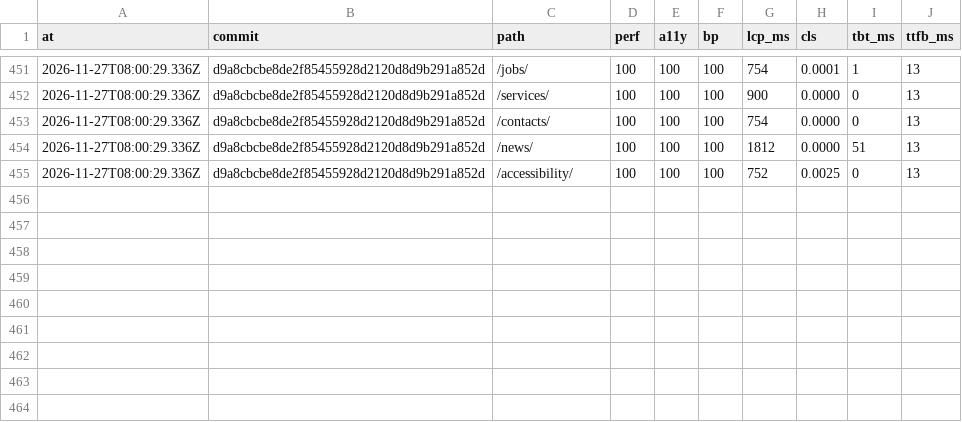
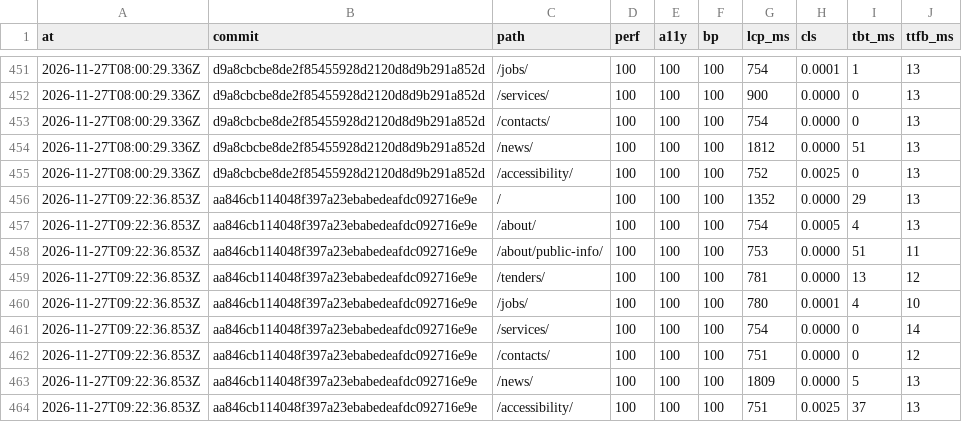
Before and after one commit to Butcherok/uzn-desna, a CSV file: lighthouse/history.csv, drawn as a sheet; only a part is shown, gaps mark what is left out.

```diff
--- a/lighthouse/history.csv
+++ b/lighthouse/history.csv
@@ -455 +455,10 @@ at,commit,path,perf,a11y,bp,lcp_ms,cls,tbt_ms,ttfb_ms
 2026-11-27T08:00:29.336Z,d9a8cbcbe8de2f85455928d2120d8d9b291a852d,/accessibility/,100,100,100,752,0.0025,0,13
+2026-11-27T09:22:36.853Z,aa846cb114048f397a23ebabedeafdc092716e9e,/,100,100,100,1352,0.0000,29,13
+2026-11-27T09:22:36.853Z,aa846cb114048f397a23ebabedeafdc092716e9e,/about/,100,100,100,754,0.0005,4,13
+2026-11-27T09:22:36.853Z,aa846cb114048f397a23ebabedeafdc092716e9e,/about/public-info/,100,100,100,753,0.0000,51,11
+2026-11-27T09:22:36.853Z,aa846cb114048f397a23ebabedeafdc092716e9e,/tenders/,100,100,100,781,0.0000,13,12
+2026-11-27T09:22:36.853Z,aa846cb114048f397a23ebabedeafdc092716e9e,/jobs/,100,100,100,780,0.0001,4,10
+2026-11-27T09:22:36.853Z,aa846cb114048f397a23ebabedeafdc092716e9e,/services/,100,100,100,754,0.0000,0,14
+2026-11-27T09:22:36.853Z,aa846cb114048f397a23ebabedeafdc092716e9e,/contacts/,100,100,100,751,0.0000,0,12
+2026-11-27T09:22:36.853Z,aa846cb114048f397a23ebabedeafdc092716e9e,/news/,100,100,100,1809,0.0000,5,13
+2026-11-27T09:22:36.853Z,aa846cb114048f397a23ebabedeafdc092716e9e,/accessibility/,100,100,100,751,0.0025,37,13
```
Also changed, not shown: 1 other file.
